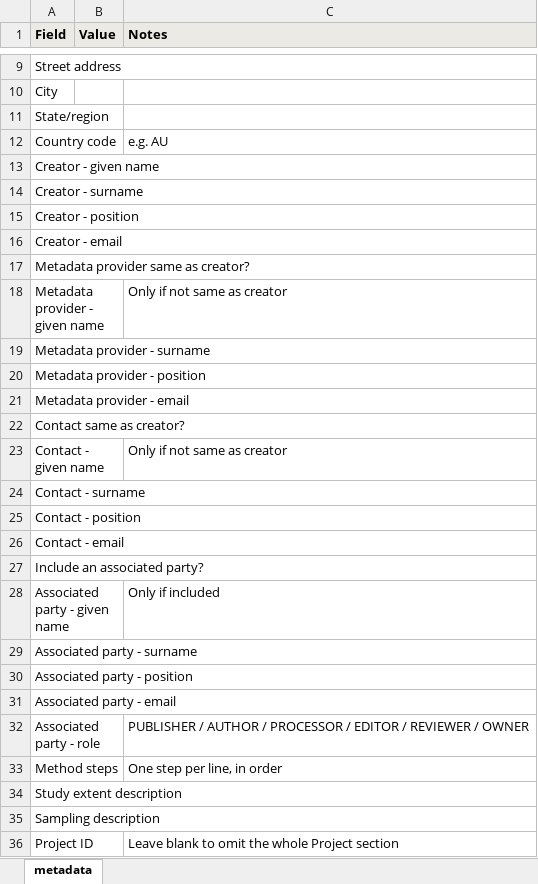
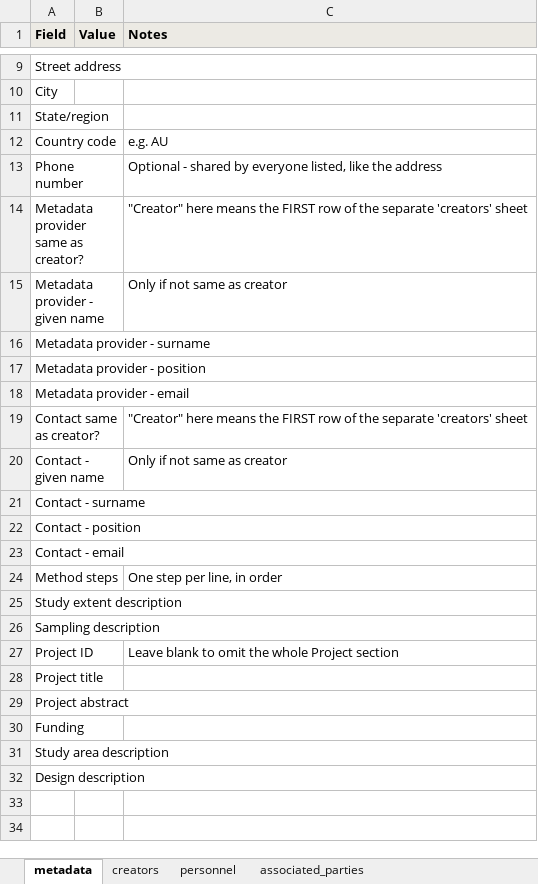
Before and after one commit to Minderoo-OceanOmics-Centre-UWA/faire2obis, an Excel workbook: templates/eml_metadata_template.xlsx, sheet metadata, drawn as a sheet; only a part is shown, gaps mark what is left out; the shorter side is filled out with more unchanged rows; values as stored, in another font and other column widths than the file's, no borders; removed rows and columns are numbered as before the commit, all else as after; the diff names each change by its address in the sheet, - before the commit and + after, or states it on an @@ line.

```diff
--- a/templates/eml_metadata_template.xlsx (sheet metadata)
+++ b/templates/eml_metadata_template.xlsx (sheet metadata)
+sheet tab: creators
+sheet tab: personnel
+sheet tab: associated_parties
-row 13: Creator - given name
-row 14: Creator - surname
-row 15: Creator - position
-row 16: Creator - email
+row 13: Phone number |  | Optional - shared by everyone listed, like the address
-C14 (Notes): (empty)
+C14 (Notes): "Creator" here means the FIRST row of the separate 'creators' sheet
-C19 (Notes): (empty)
+C19 (Notes): "Creator" here means the FIRST row of the separate 'creators' sheet
-row 27: Include an associated party?
-row 28: Associated party - given name |  | Only if included
-row 29: Associated party - surname
-row 30: Associated party - position
-row 31: Associated party - email
-row 32: Associated party - role |  | PUBLISHER / AUTHOR / PROCESSOR / EDITOR / REVIEWER / OWNER
```
Also changed, not shown: hidden cells, templates/eml_metadata_from_sample.xlsx, 9 other files.
